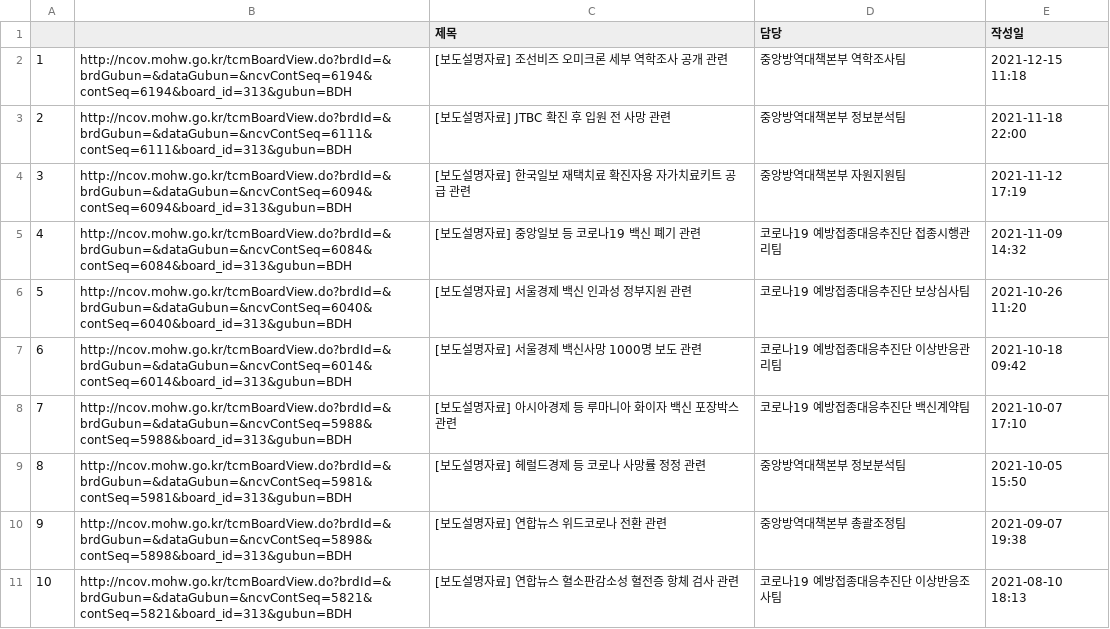
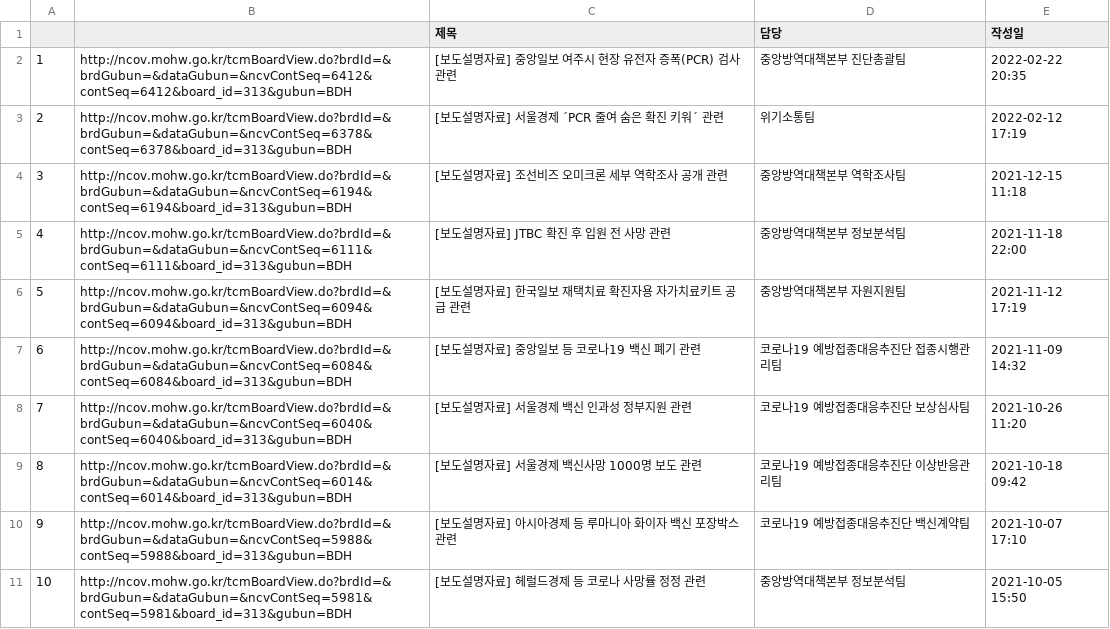
Before and after one commit to dsjk3172/Covid-19-statistics, a CSV file: NewsPage/allnews/newexplain/newsex.csv, drawn as a sheet; removed rows and columns are numbered as before the commit, all else as after; the diff names each change by its address in the sheet, - before the commit and + after, or states it on an @@ line.

```diff
--- a/NewsPage/allnews/newexplain/newsex.csv
+++ b/NewsPage/allnews/newexplain/newsex.csv
+row 2: 1 | http://ncov.mohw.go.kr/tcmBoardView.do?brdId=&brdGubun=&dataGubun=&ncvContSeq=6412&contSeq=6412&board_id=313&gubun=BDH | [보도설명자료] 중앙일보 여주시 현장 유전자 증폭(PCR) 검사 관련 | 중앙방역대책본부 진단총괄팀 | 2022-02-22 20:35
+row 3: 2 | http://ncov.mohw.go.kr/tcmBoardView.do?brdId=&brdGubun=&dataGubun=&ncvContSeq=6378&contSeq=6378&board_id=313&gubun=BDH | [보도설명자료] 서울경제 ´PCR 줄여 숨은 확진 키워´ 관련 | 위기소통팀 | 2022-02-12 17:19
@@ column A renumbered between rows 4 and 11 @@
-row 10: 9 | http://ncov.mohw.go.kr/tcmBoardView.do?brdId=&brdGubun=&dataGubun=&ncvContSeq=5898&contSeq=5898&board_id=313&gubun=BDH | [보도설명자료] 연합뉴스 위드코로나 전환 관련 | 중앙방역대책본부 총괄조정팀 | 2021-09-07 19:38
-row 11: 10 | http://ncov.mohw.go.kr/tcmBoardView.do?brdId=&brdGubun=&dataGubun=&ncvContSeq=5821&contSeq=5821&board_id=313&gubun=BDH | [보도설명자료] 연합뉴스 혈소판감소성 혈전증 항체 검사 관련 | 코로나19 예방접종대응추진단 이상반응조사팀 | 2021-08-10 18:13
```
Also changed, not shown: NewsPage/allnews/cardnews/cardnews.csv, NewsPage/allnews/mainnewspage/news.csv, 3 other files.
